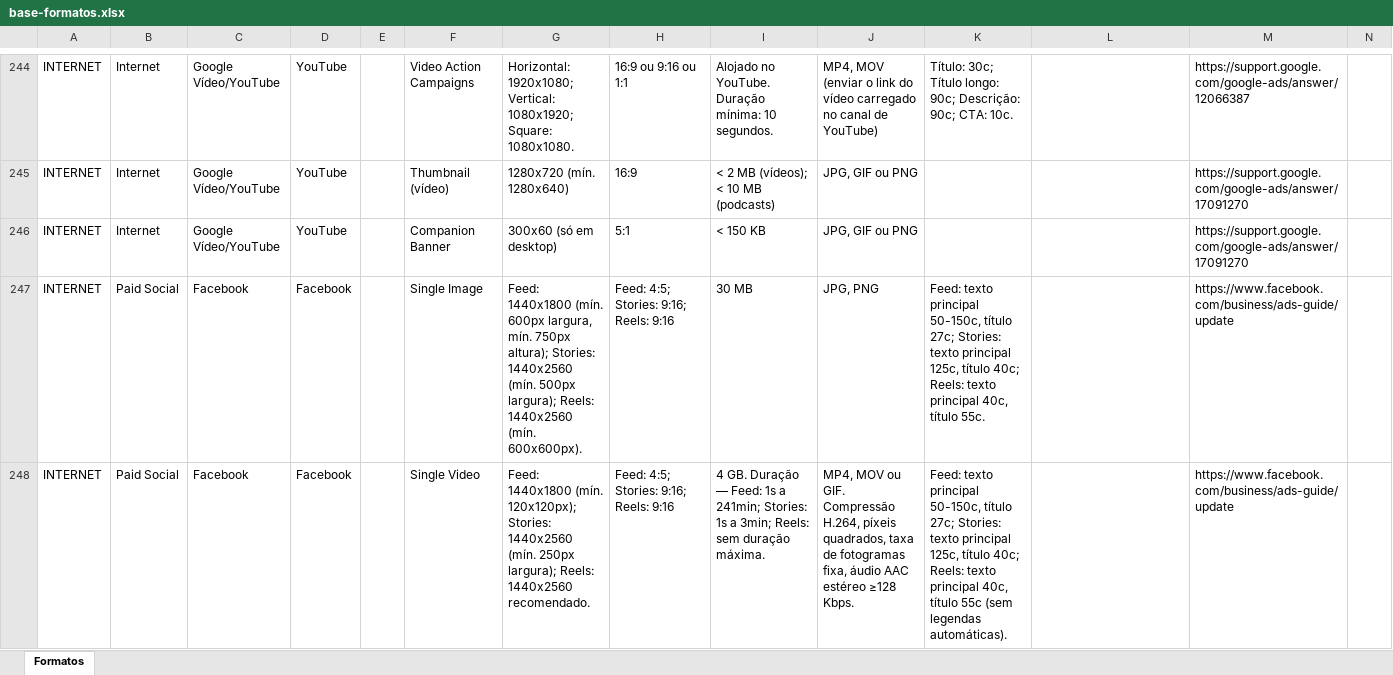
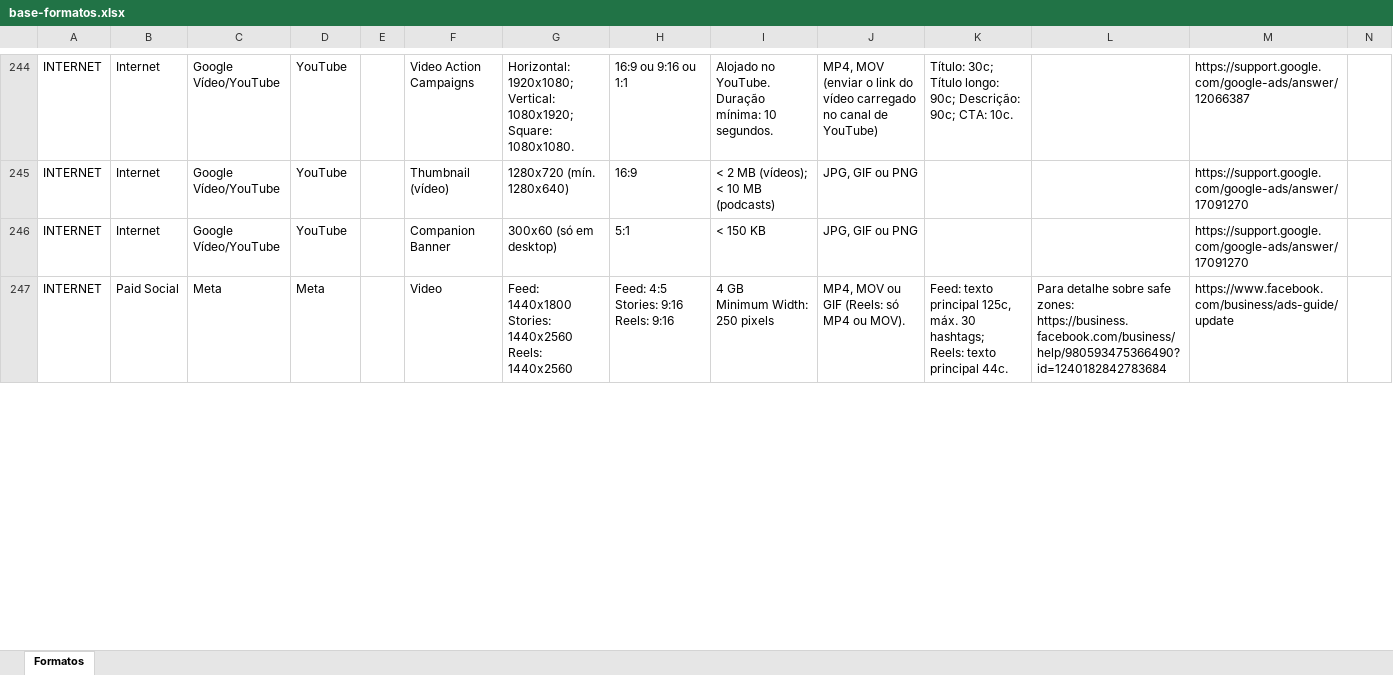
Before and after one commit to claudiarosa00/MS-Builder, an Excel workbook: data/base-formatos.xlsx, sheet Formatos, drawn as a sheet; only a part is shown, gaps mark what is left out; values as stored, in another font and other column widths than the file's, no borders; removed rows and columns are numbered as before the commit, all else as after; ↵ is a line break in a cell; the diff covers the shown part only; the diff names each change by its address in the sheet, - before the commit and + after, or states it on an @@ line.

```diff
--- a/data/base-formatos.xlsx (sheet Formatos)
+++ b/data/base-formatos.xlsx (sheet Formatos)
-row 247: INTERNET | Paid Social | Facebook | Facebook |  | Single Image | Feed: 1440x1800 (mín. 600px largura, mín. 750px altura); Stories: 1440x2560 (mín. 500px largura); Reels: 1440x2560 (mín. 600x600px). | Feed: 4:5; Stories: 9:16; Reels: 9:16 | 30 MB | JPG, PNG | Feed: texto principal 50-150c, título 27c; Stories: texto principal 125c, título 40c; Reels: texto principal 40c, título 55c. |  | https://www.facebook.com/business/ads-guide/update
-C247: Facebook
+C247: Meta
-D247: Facebook
+D247: Meta
-F247: Single Video
+F247: Video
-G247: Feed: 1440x1800 (mín. 120x120px); Stories: 1440x2560 (mín. 250px largura); Reels: 1440x2560 recomendado.
+G247: Feed: 1440x1800 ↵ Stories: 1440x2560 ↵ Reels: 1440x2560
-H247: Feed: 4:5; Stories: 9:16; Reels: 9:16
+H247: Feed: 4:5 ↵ Stories: 9:16 ↵ Reels: 9:16
-I247: 4 GB. Duração — Feed: 1s a 241min; Stories: 1s a 3min; Reels: sem duração máxima.
+I247: 4 GB ↵ Minimum Width: 250 pixels
-J247: …MOV ou GIF. Compressão H.264, píxeis quadrados, taxa de fotogramas fixa, áudio AAC estéreo ≥128 Kbps.
+J247: …MOV ou GIF (Reels: só MP4 ou MOV).
-K247: …texto principal 50-150c, título 27c; Stories: texto principal 125c, título 40c; Reels: texto principal 40c, título 55c (sem legendas automáticas).
+K247: …texto principal 125c, máx. 30 hashtags; ↵ Reels: texto principal 44c.
-L247: (empty)
+L247: Para detalhe sobre safe zones: https://business.facebook.com/business/help/980593475366490?id=1240182842783684
```
Also changed, not shown: 5 removed rows and 9 edited cells elsewhere in this sheet, 3 other files.
